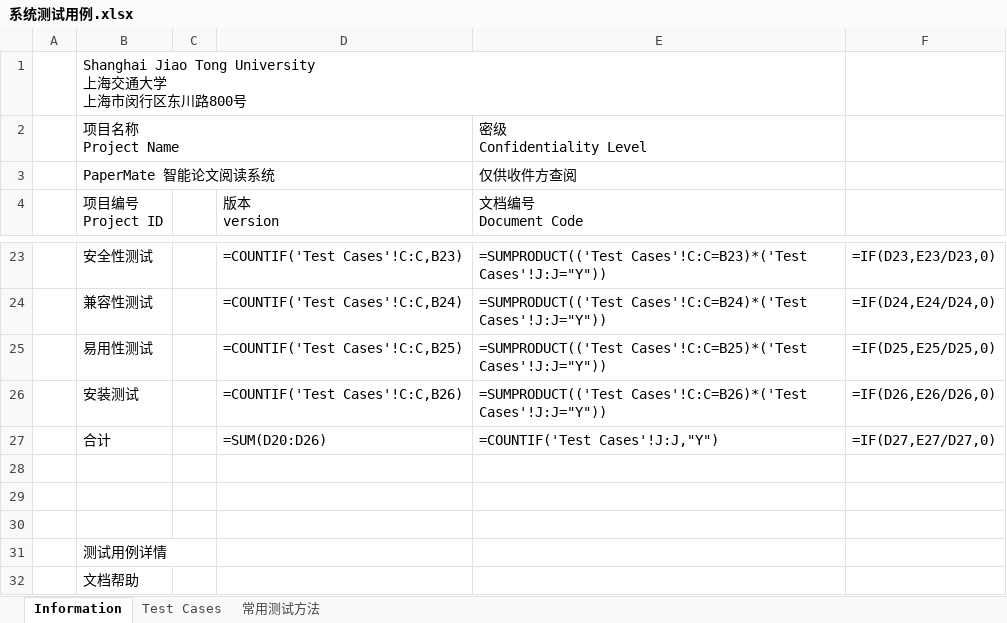
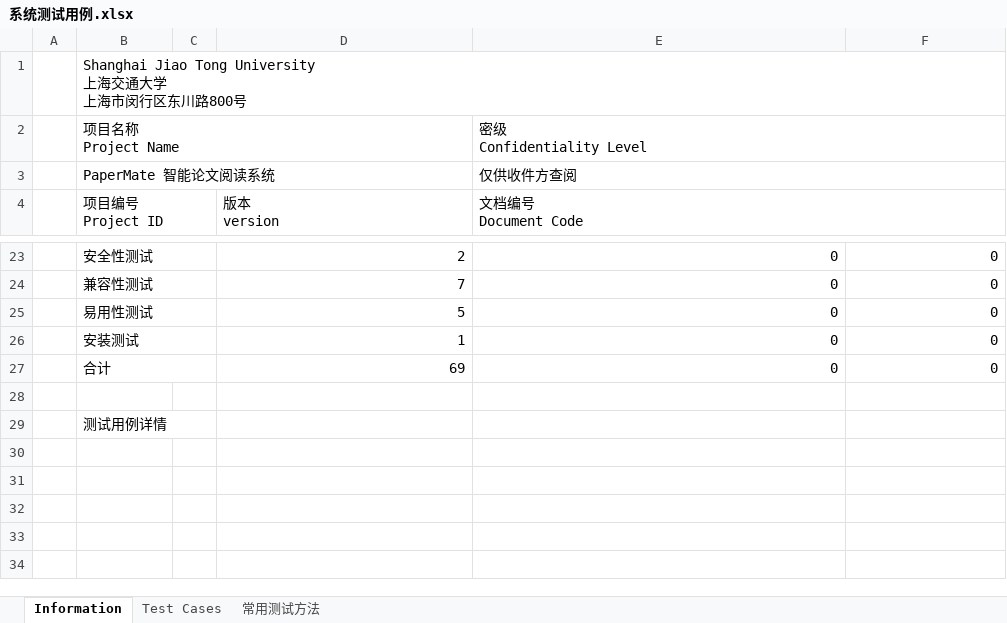
Before and after one commit to Qiyao-25/SE26Project-04, an Excel workbook: docs/系统测试用例.xlsx, sheet Information, drawn as a sheet; only a part is shown, gaps mark what is left out; values as stored, in another font and other column widths than the file's, no cell formats; formulas without a stored value are shown as written; the diff covers the shown part only; the diff names each change by its address in the sheet, - before the commit and + after, or states it on an @@ line.

```diff
--- a/docs/系统测试用例.xlsx (sheet Information)
+++ b/docs/系统测试用例.xlsx (sheet Information)
+B1:F1 merged
+B2:D2 merged
+E2:F2 merged
+B3:D3 merged
+E3:F3 merged
+B4:C4 merged
+E4:F4 merged
+B23:C23 merged
-D23 (版本 version): =COUNTIF('Test Cases'!C:C,B23)
+D23 (版本 version): 2
-E23 (文档编号 Document Code): =SUMPRODUCT(('Test Cases'!C:C=B23)*('Test Cases'!J:J="Y"))
+E23 (文档编号 Document Code): 0
-F23: =IF(D23,E23/D23,0)
+F23: 0
+B24:C24 merged
-D24 (版本 version): =COUNTIF('Test Cases'!C:C,B24)
+D24 (版本 version): 7
-E24 (文档编号 Document Code): =SUMPRODUCT(('Test Cases'!C:C=B24)*('Test Cases'!J:J="Y"))
+E24 (文档编号 Document Code): 0
-F24: =IF(D24,E24/D24,0)
+F24: 0
+B25:C25 merged
-D25 (版本 version): =COUNTIF('Test Cases'!C:C,B25)
+D25 (版本 version): 5
-E25 (文档编号 Document Code): =SUMPRODUCT(('Test Cases'!C:C=B25)*('Test Cases'!J:J="Y"))
+E25 (文档编号 Document Code): 0
-F25: =IF(D25,E25/D25,0)
+F25: 0
+B26:C26 merged
-D26 (版本 version): =COUNTIF('Test Cases'!C:C,B26)
+D26 (版本 version): 1
-E26 (文档编号 Document Code): =SUMPRODUCT(('Test Cases'!C:C=B26)*('Test Cases'!J:J="Y"))
+E26 (文档编号 Document Code): 0
-F26: =IF(D26,E26/D26,0)
+F26: 0
+B27:C27 merged
-D27 (版本 version): =SUM(D20:D26)
+D27 (版本 version): 69
-E27 (文档编号 Document Code): =COUNTIF('Test Cases'!J:J,"Y")
+E27 (文档编号 Document Code): 0
-F27: =IF(D27,E27/D27,0)
+F27: 0
-row 28: (empty)
-row 29: (empty)
-row 32:  | 文档帮助
```
Also changed, not shown: 15 edited cells and merged cells elsewhere in this sheet, sheet Test Cases, cell formats, 1 other file.
